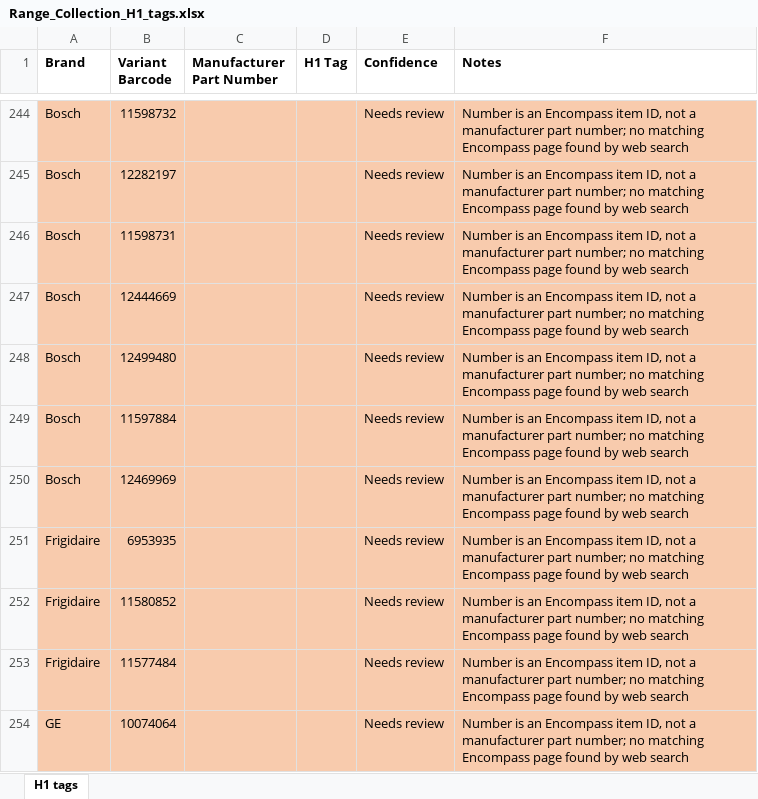
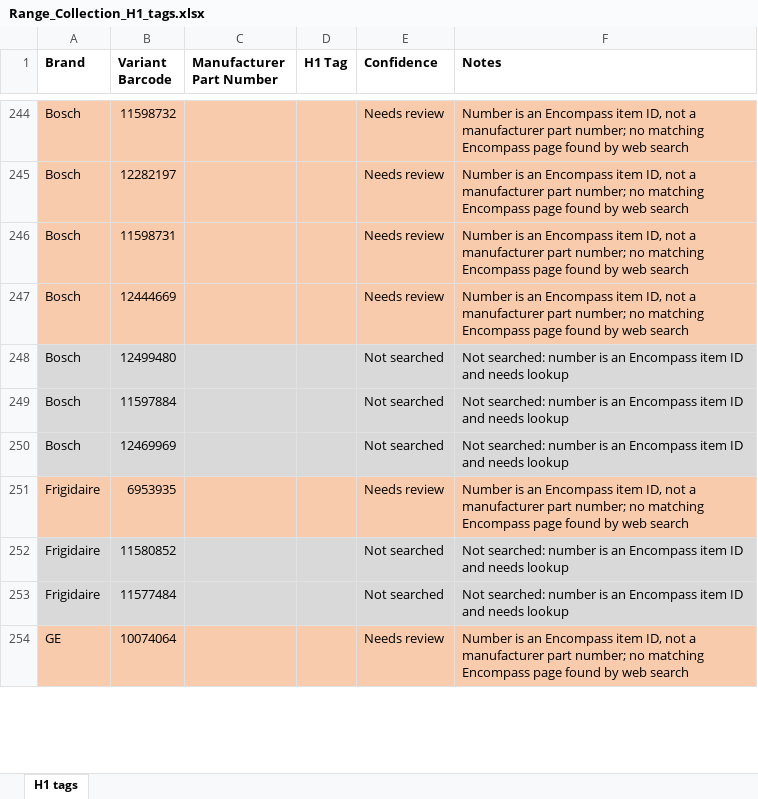
Before and after one commit to Abdul-nabi123/title-search, an Excel workbook: Range_Collection_H1_tags.xlsx, sheet H1 tags, drawn as a sheet; only a part is shown, gaps mark what is left out; values as stored, in another font and other column widths than the file's, no borders; the diff covers the shown part only; the diff names each change by its address in the sheet, - before the commit and + after, or states it on an @@ line.

```diff
--- a/Range_Collection_H1_tags.xlsx (sheet H1 tags)
+++ b/Range_Collection_H1_tags.xlsx (sheet H1 tags)
-A248:F250 fill: #F8CBAD
+A248:F250 fill: #D9D9D9
-E248:E250 (Confidence): Needs review
+E248:E250 (Confidence): Not searched
-F248:F250 (Notes): Number is an Encompass item ID, not a manufacturer part number; no matching Encompass page found by web search
+F248:F250 (Notes): Not searched: number is an Encompass item ID and needs lookup
-A252:F253 fill: #F8CBAD
+A252:F253 fill: #D9D9D9
-E252:E253 (Confidence): Needs review
+E252:E253 (Confidence): Not searched
-F252:F253 (Notes): Number is an Encompass item ID, not a manufacturer part number; no matching Encompass page found by web search
+F252:F253 (Notes): Not searched: number is an Encompass item ID and needs lookup
```
Also changed, not shown: 42 edited cells and cell formats elsewhere in this sheet.
